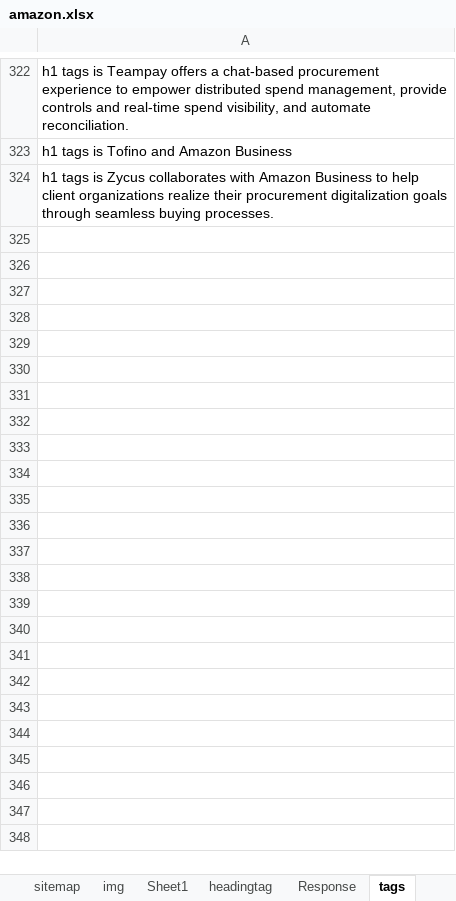
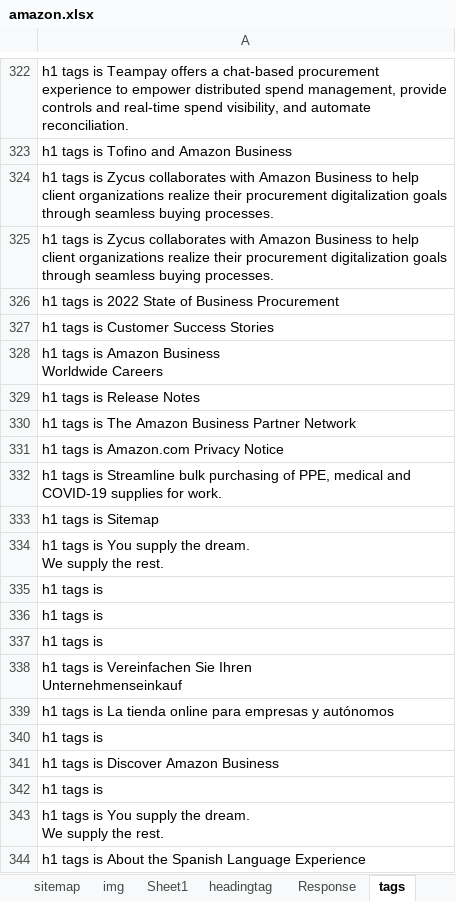
Before and after one commit to DurgaParameswari/MultipleBroswers, an Excel workbook: TestCasesinExcell/Amazon/amazon.xlsx, sheet tags, drawn as a sheet; only a part is shown, gaps mark what is left out; values as stored, in another font and other column widths than the file's, no borders; ↵ is a line break in a cell; the diff covers the shown part only; the diff names each change by its address in the sheet, - before the commit and + after, or states it on an @@ line.

```diff
--- a/TestCasesinExcell/Amazon/amazon.xlsx (sheet tags)
+++ b/TestCasesinExcell/Amazon/amazon.xlsx (sheet tags)
+row 325: h1 tags is Zycus collaborates with Amazon Business to help client organizations realize their procurement digitalization goals through seamless buying processes.
+row 326: h1 tags is 2022 State of Business Procurement
+row 327: h1 tags is Customer Success Stories
+row 328: h1 tags is Amazon Business ↵ Worldwide Careers
+row 329: h1 tags is Release Notes
+row 330: h1 tags is The Amazon Business Partner Network
+row 331: h1 tags is Amazon.com Privacy Notice
+row 332: h1 tags is Streamline bulk purchasing of PPE, medical and ↵ COVID-19 supplies for work.
+row 333: h1 tags is Sitemap
+row 334: h1 tags is You supply the dream. ↵ We supply the rest.
+row 335: h1 tags is
+row 336: h1 tags is
+row 337: h1 tags is
+row 338: h1 tags is Vereinfachen Sie Ihren ↵ Unternehmenseinkauf
+row 339: h1 tags is La tienda online para empresas y autónomos
+row 340: h1 tags is
+row 341: h1 tags is Discover Amazon Business
+row 342: h1 tags is
+row 343: h1 tags is You supply the dream. ↵ We supply the rest.
+row 344: h1 tags is About the Spanish Language Experience
```
Also changed, not shown: 16 added rows elsewhere in this sheet, sheet headingtag, 11 other files.
